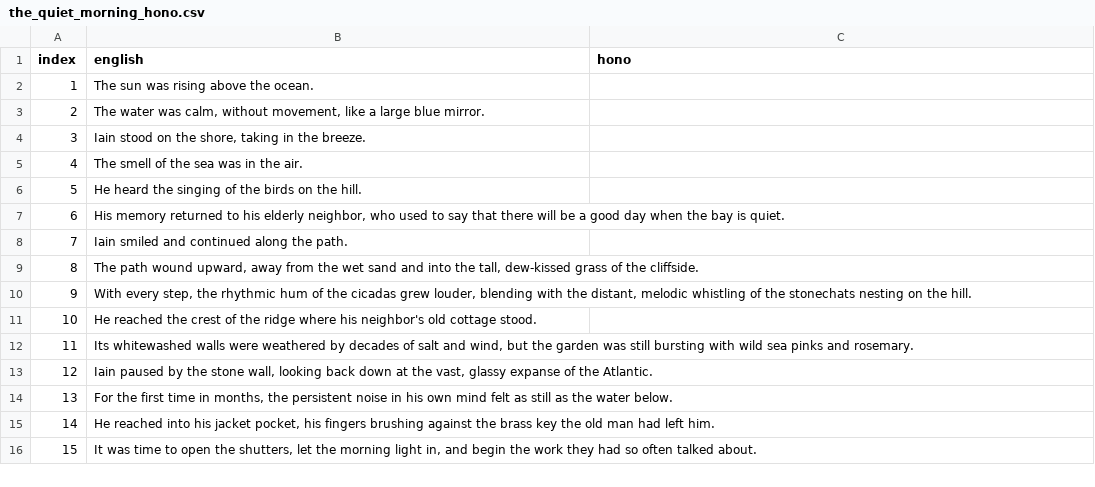
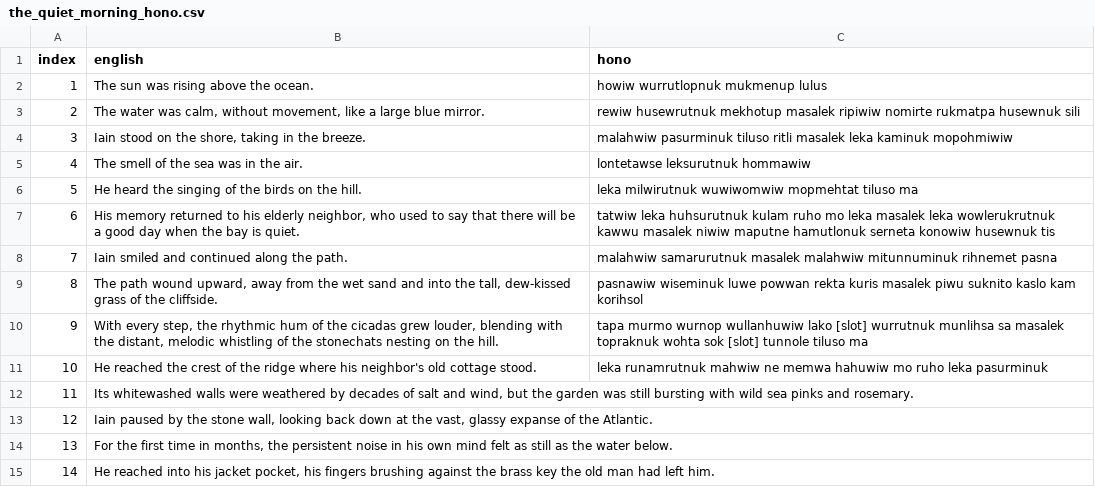
Before and after one commit to bmckeen1919-lab/hono, a CSV file: the_quiet_morning_hono.csv, drawn as a sheet; only a part is shown; the shorter side is filled out with more unchanged rows.

Commit message:
feat: translate batch 1 (sentences 1-10)
Grow the lexicon with iain, clara, neighbor, smell, light, return, move, sing, leave, blend, whistle, again; translate rows 1-10 into Hono by the method; accept inline [slot] in the validator; log the cicada/stonechat slots. Validator: 10/111 translated, 2 slots, 0 errors.

```diff
--- a/the_quiet_morning_hono.csv
+++ b/the_quiet_morning_hono.csv
@@ -1,12 +1,12 @@
 index,english,hono
-1,The sun was rising above the ocean.,
-2,"The water was calm, without movement, like a large blue mirror.",
-3,"Iain stood on the shore, taking in the breeze.",
-4,The smell of the sea was in the air.,
-5,He heard the singing of the birds on the hill.,
-6,"His memory returned to his elderly neighbor, who used to say that there will be a good day when the bay is quiet.",
-7,Iain smiled and continued along the path.,
-8,"The path wound upward, away from the wet sand and into the tall, dew-kissed grass of the cliffside.",
-9,"With every step, the rhythmic hum of the cicadas grew louder, blending with the distant, melodic whistling of the stonechats nesting on the hill.",
-10,He reached the crest of the ridge where his neighbor's old cottage stood.,
+1,The sun was rising above the ocean.,howiw wurrutlopnuk mukmenup lulus
+2,"The water was calm, without movement, like a large blue mirror.",rewiw husewrutnuk mekhotup masalek ripiwiw nomirte rukmatpa husewnuk sili
+3,"Iain stood on the shore, taking in the breeze.",malahwiw pasurminuk tiluso ritli masalek leka kaminuk mopohmiwiw
+4,The smell of the sea was in the air.,lontetawse leksurutnuk hommawiw
+5,He heard the singing of the birds on the hill.,leka milwirutnuk wuwiwomwiw mopmehtat tiluso ma
+6,"His memory returned to his elderly neighbor, who used to say that there will be a good day when the bay is quiet.",tatwiw leka huhsurutnuk kulam ruho mo leka masalek leka wowlerukrutnuk kawwu masalek niwiw maputne hamutlonuk serneta konowiw husewnuk tis
+7,Iain smiled and continued along the path.,malahwiw samarurutnuk masalek malahwiw mitunnuminuk rihnemet pasna
+8,"The path wound upward, away from the wet sand and into the tall, dew-kissed grass of the cliffside.",pasnawiw wiseminuk luwe powwan rekta kuris masalek piwu suknito kaslo kam korihsol
+9,"With every step, the rhythmic hum of the cicadas grew louder, blending with the distant, melodic whistling of the stonechats nesting on the hill.",tapa murmo wurnop wullanhuwiw lako [slot] wurrutnuk munlihsa sa masalek topraknuk wohta sok [slot] tunnole tiluso ma
+10,He reached the crest of the ridge where his neighbor's old cottage stood.,leka runamrutnuk mahwiw ne memwa hahuwiw mo ruho leka pasurminuk
 11,"Its whitewashed walls were weathered by decades of salt and wind, but the garden was still bursting with wild sea pinks and rosemary.",
```
Also changed, not shown: 5 other files.
